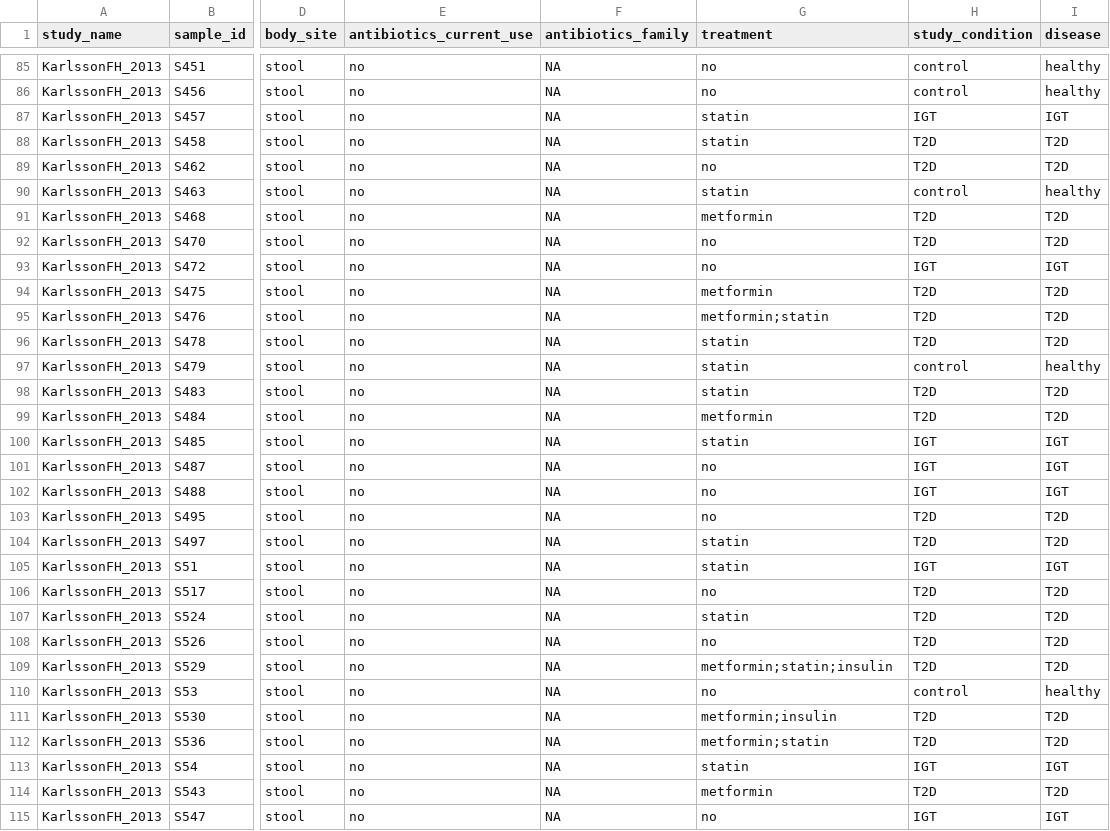
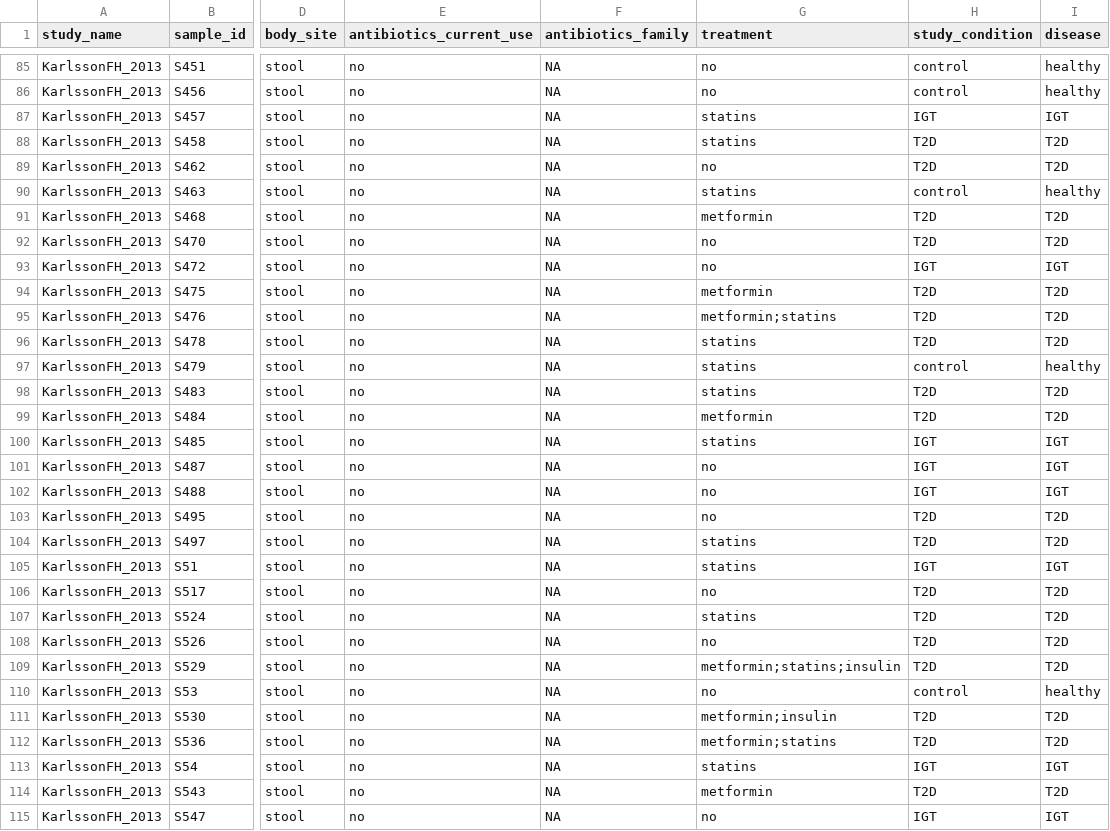
Before and after one commit to waldronlab/curatedMetagenomicDataCuration, a TSV file: inst/curated/KarlssonFH_2013/KarlssonFH_2013_metadata.tsv, drawn as a sheet; only a part is shown, gaps mark what is left out; the diff covers the shown part only; the diff names each change by its address in the sheet, - before the commit and + after, or states it on an @@ line.

Commit message:
changed statin to statins

```diff
--- a/inst/curated/KarlssonFH_2013/KarlssonFH_2013_metadata.tsv
+++ b/inst/curated/KarlssonFH_2013/KarlssonFH_2013_metadata.tsv
-G87:G88 (treatment): statin
+G87:G88 (treatment): statins
-G90 (treatment): statin
+G90 (treatment): statins
-G95 (treatment): metformin;statin
+G95 (treatment): metformin;statins
-G96:G98 (treatment): statin
+G96:G98 (treatment): statins
-G100 (treatment): statin
+G100 (treatment): statins
-G104:G105 (treatment): statin
+G104:G105 (treatment): statins
-G107 (treatment): statin
+G107 (treatment): statins
-G109 (treatment): metformin;statin;insulin
+G109 (treatment): metformin;statins;insulin
-G112 (treatment): metformin;statin
+G112 (treatment): metformin;statins
-G113 (treatment): statin
+G113 (treatment): statins
```
Also changed, not shown: 38 edited cells elsewhere in this file.
